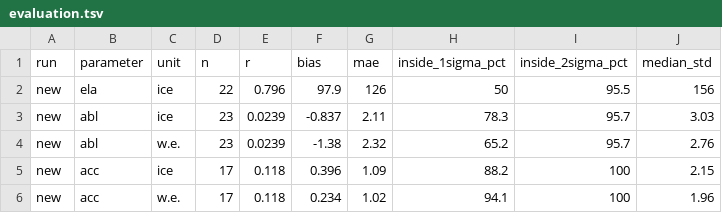
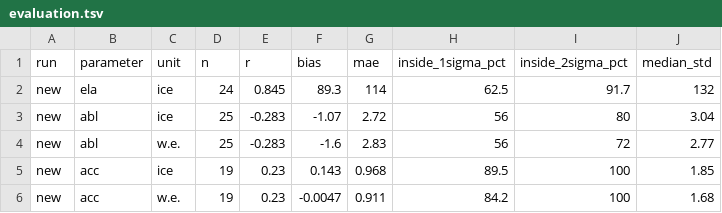
Before and after one commit to FAU-glacier-systems/FROST, a TSV file: experiments/central_europe_esmda/tables/evaluation.tsv, drawn as a sheet; only a part is shown; the diff covers the shown part only.

Commit message:
Add central_europe_esmda_velyear and sanity_report.py
- central_europe_esmda: covariance-fix run (job 4651572), speed settings
  (min_resolution 50, 32 members, 4 iterations, 40 min), status.
- central_europe_esmda_velyear: the same with tau_ref inverted at the
  velocity year (job 4652023): ELA bias +86 -> +54 m, Aletsch ablation
  gradient 6.5 -> 8.0 (ref 10.6).
- evaluate.py: --results/--out, and the elevation change, thickness and
  velocity columns of the 3x3 figure of central_europe/evaluation.py
  (which gets the new dh/dt sigma and velocity label options).
- sanity_report.py: bed, velocity in time, tau_ref and dh/dt checks per
  glacier with maps and time series, summary, REPORT.md and report.pdf.

```diff
--- a/experiments/central_europe_esmda/tables/evaluation.tsv
+++ b/experiments/central_europe_esmda/tables/evaluation.tsv
@@ -1,6 +1,6 @@
 run	parameter	unit	n	r	bias	mae	inside_1sigma_pct	inside_2sigma_pct	median_std
-new	ela	ice	22	0.796	97.9	126	50	95.5	156
-new	abl	ice	23	0.0239	-0.837	2.11	78.3	95.7	3.03
-new	abl	w.e.	23	0.0239	-1.38	2.32	65.2	95.7	2.76
-new	acc	ice	17	0.118	0.396	1.09	88.2	100	2.15
-new	acc	w.e.	17	0.118	0.234	1.02	94.1	100	1.96
+new	ela	ice	24	0.845	89.3	114	62.5	91.7	132
+new	abl	ice	25	-0.283	-1.07	2.72	56	80	3.04
+new	abl	w.e.	25	-0.283	-1.6	2.83	56	72	2.77
+new	acc	ice	19	0.23	0.143	0.968	89.5	100	1.85
+new	acc	w.e.	19	0.23	-0.0047	0.911	84.2	100	1.68
```
Also changed, not shown: 35 edited cells elsewhere in this file, experiments/central_europe_esmda/tables/glaciers.tsv, 14 other files.
